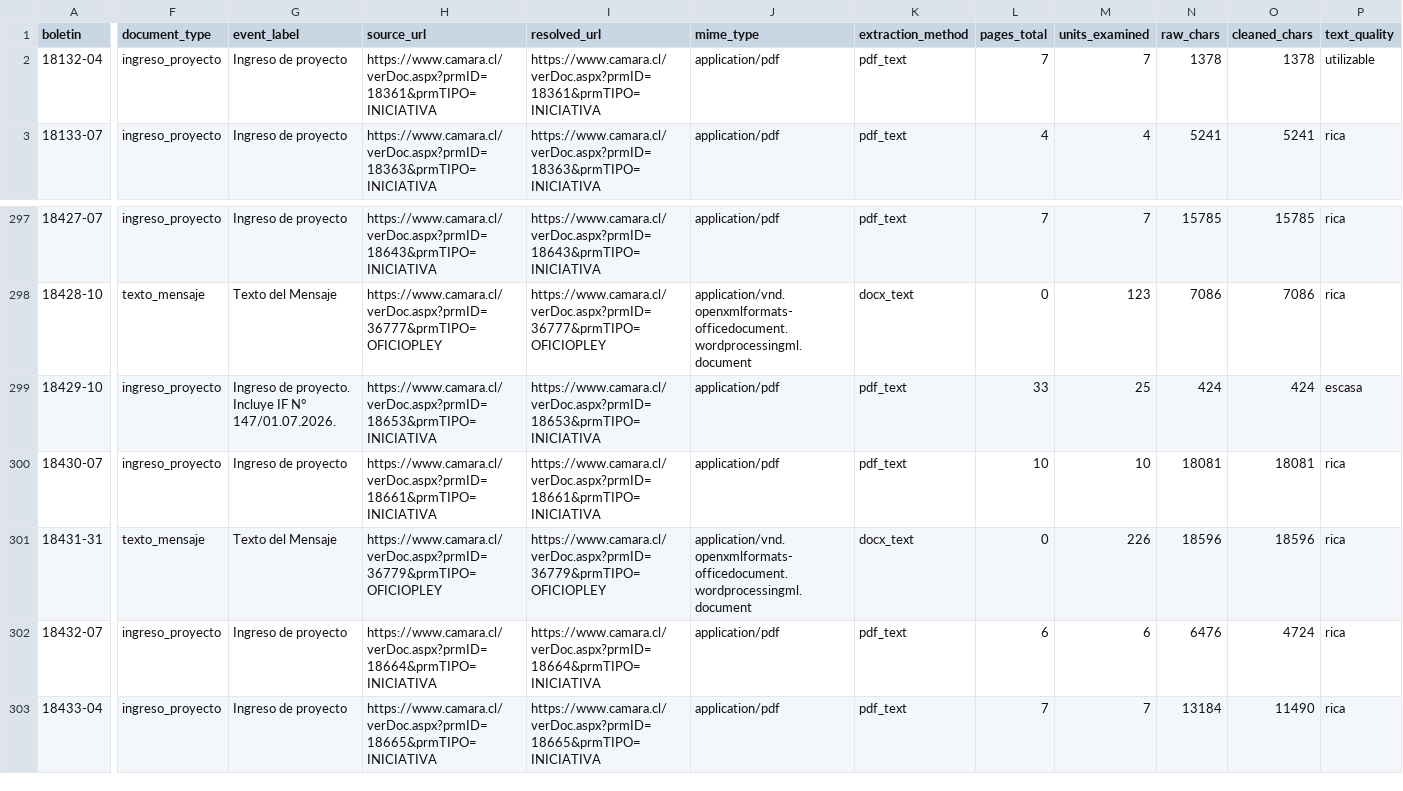
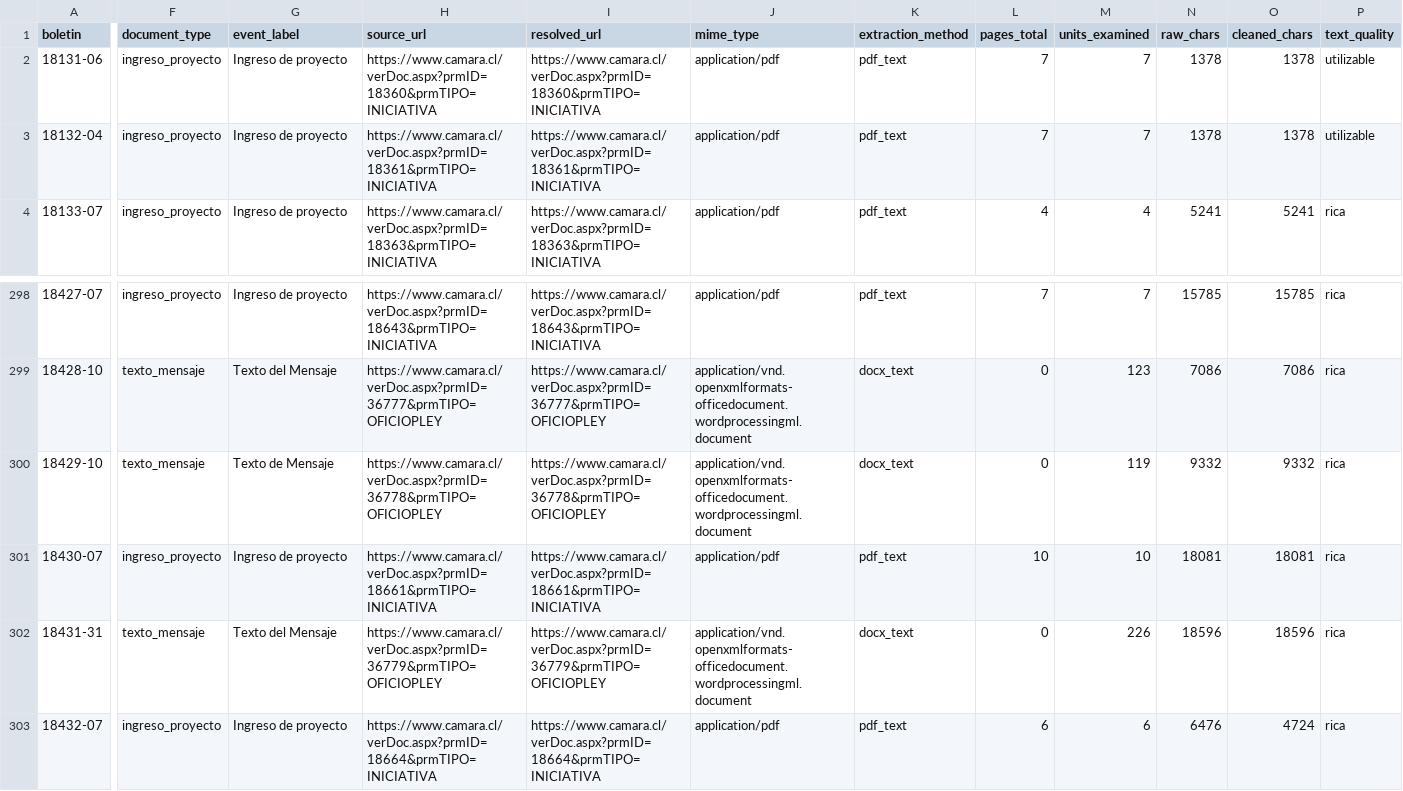
Before and after one commit to mverapol-netizen/conoce-a-tu-parlamentario, a CSV file: data/legislative/2026/topics/project_text_index.csv, drawn as a sheet; only a part is shown, gaps mark what is left out; the shorter side is filled out with more unchanged rows; addresses are those after the commit; rows hold the shown columns only; the diff covers the shown part only; the diff names each change by its address in the sheet, - before the commit and + after, or states it on an @@ line.

```diff
--- a/data/legislative/2026/topics/project_text_index.csv
+++ b/data/legislative/2026/topics/project_text_index.csv
+row 2: 18131-06 | ingreso_proyecto | Ingreso de proyecto | https://www.camara.cl/verDoc.aspx?prmID=18360&prmTIPO=INICIATIVA | https://www.camara.cl/verDoc.aspx?prmID=18360&prmTIPO=INICIATIVA | application/pdf | pdf_text | 7 | 7 | 1378 | 1378 | utilizable
-F300 (document_type): ingreso_proyecto
+F300 (document_type): texto_mensaje
-G300 (event_label): Ingreso de proyecto. Incluye IF N° 147/01.07.2026.
+G300 (event_label): Texto de Mensaje
-H300 (source_url): https://www.camara.cl/verDoc.aspx?prmID=18653&prmTIPO=INICIATIVA
+H300 (source_url): https://www.camara.cl/verDoc.aspx?prmID=36778&prmTIPO=OFICIOPLEY
-I300 (resolved_url): https://www.camara.cl/verDoc.aspx?prmID=18653&prmTIPO=INICIATIVA
+I300 (resolved_url): https://www.camara.cl/verDoc.aspx?prmID=36778&prmTIPO=OFICIOPLEY
-J300 (mime_type): application/pdf
+J300 (mime_type): application/vnd.openxmlformats-officedocument.wordprocessingml.document
-K300 (extraction_method): pdf_text
+K300 (extraction_method): docx_text
-L300 (pages_total): 33
+L300 (pages_total): 0
-M300 (units_examined): 25
+M300 (units_examined): 119
-N300 (raw_chars): 424
+N300 (raw_chars): 9332
-O300 (cleaned_chars): 424
+O300 (cleaned_chars): 9332
-P300 (text_quality): escasa
+P300 (text_quality): rica
```
Also changed, not shown: 2 edited cells elsewhere in this file, 2 other files.
